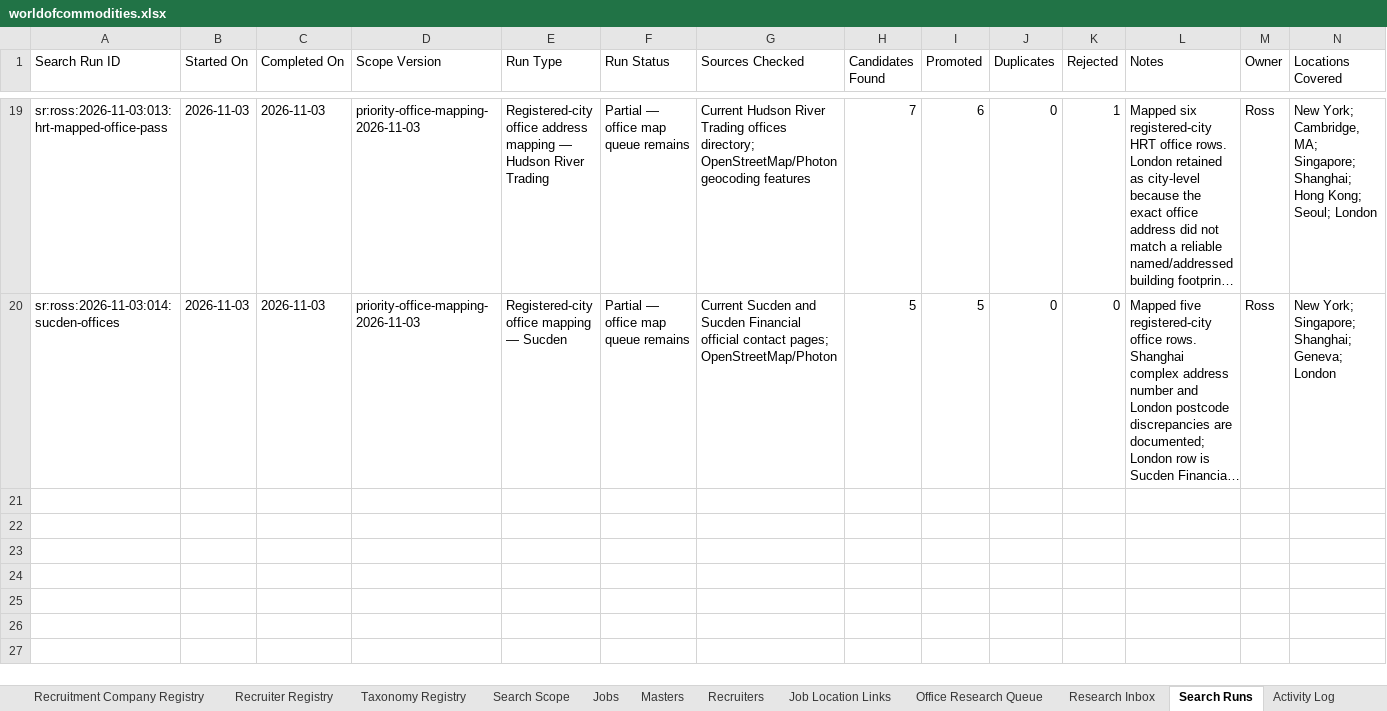
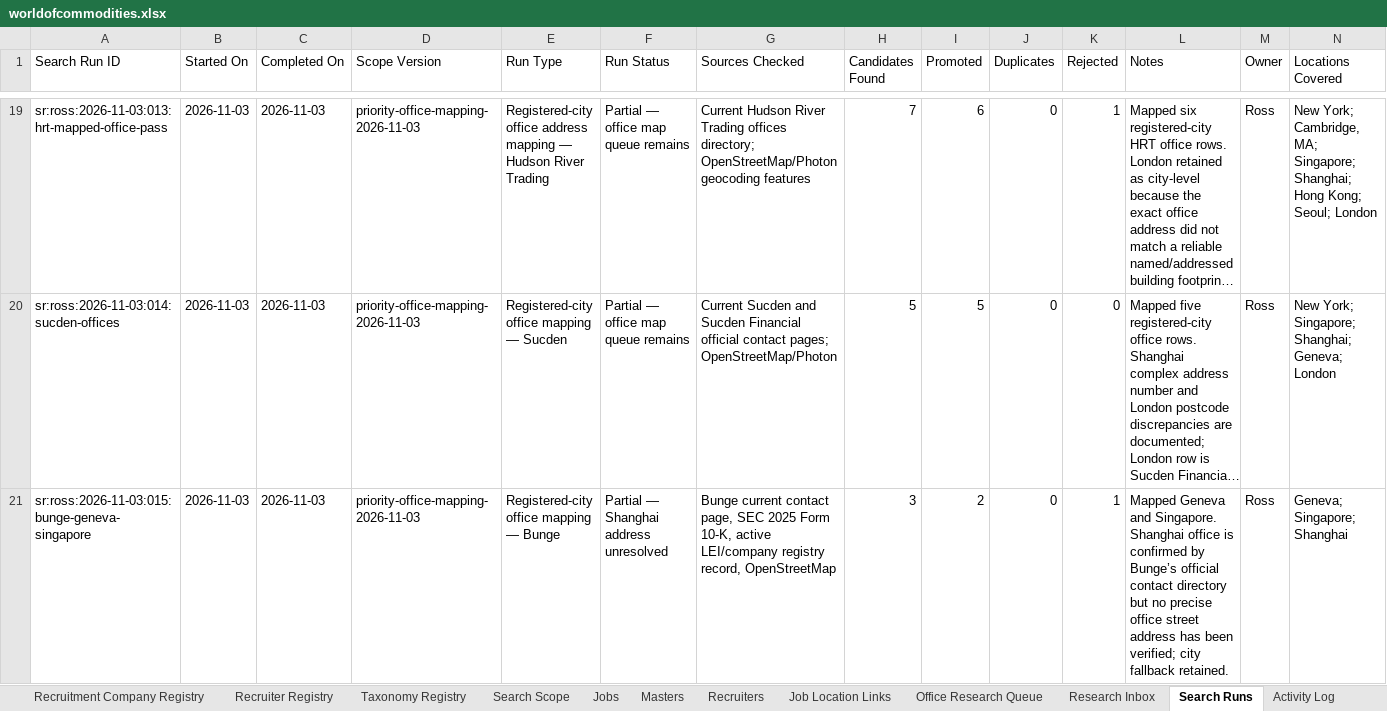
Before and after one commit to RZEdward/world-of-commodities, an Excel workbook: worldofcommodities.xlsx, sheet Search Runs, drawn as a sheet; only a part is shown, gaps mark what is left out; long unchanged cells end in …; values as stored, in another font and other column widths than the file's, no borders; table styles not drawn; rows hold the shown columns only; the diff names each change by its address in the sheet, - before the commit and + after, or states it on an @@ line.

Commit message:
Map Bunge Geneva and Singapore offices

```diff
--- a/worldofcommodities.xlsx (sheet Search Runs)
+++ b/worldofcommodities.xlsx (sheet Search Runs)
+row 21: sr:ross:2026-11-03:015:bunge-geneva-singapore | 2026-11-03 | 2026-11-03 | priority-office-mapping-2026-11-03 | Registered-city office mapping — Bunge | Partial — Shanghai address unresolved | Bunge current contact page, SEC 2025 Form 10-K, active LEI/company registry record, OpenStreetMap | 3 | 2 | 0 | 1 | Mapped Geneva and Singapore. Shanghai office is confirmed by Bunge’s official contact directory but no precise office street address has been verified; city fallback retained. | Ross | Geneva; Singapore; Shanghai
```
Also changed, not shown: sheet Search Coverage Log, sheet Office Registry, 3 other files.
